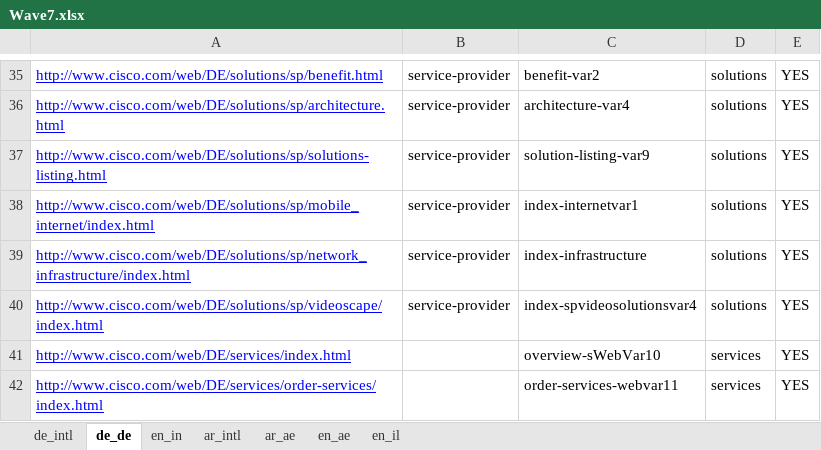
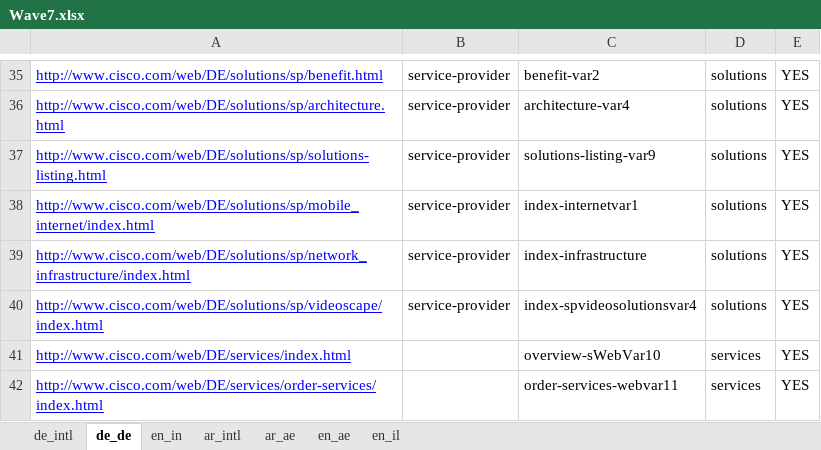
Before and after one commit to shreyabhatnagar/OVWMigration, an Excel workbook: docs/Language Waves/Wave7.xlsx, sheet de_de, drawn as a sheet; only a part is shown, gaps mark what is left out; values as stored, in another font and other column widths than the file's, no borders; the diff names each change by its address in the sheet, - before the commit and + after, or states it on an @@ line.

Commit message:
Modified Wave5.xlsx and Wave7.xlsx for 3rd column of service provider solution listing Modified ProductLandingVariation10.java for extra comment in report

```diff
--- a/docs/Language Waves/Wave7.xlsx (sheet de_de)
+++ b/docs/Language Waves/Wave7.xlsx (sheet de_de)
-C37: solution-listing-var9
+C37: solutions-listing-var9
```
Also changed, not shown: sheet de_intl, sheet en_in, docs/Language Waves/Wave5.xlsx, 1 other file.
